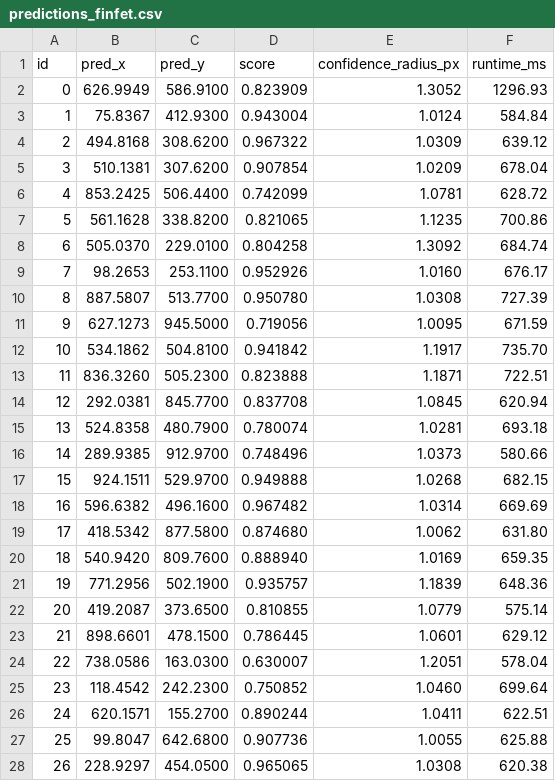
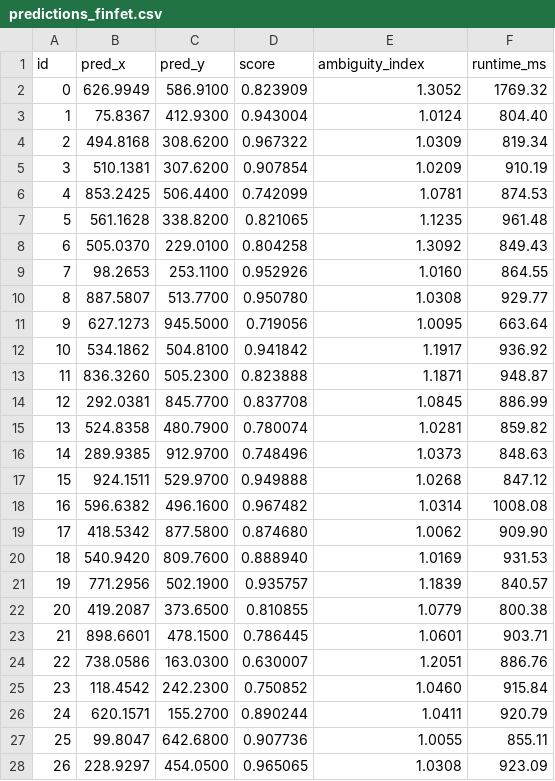
Before and after one commit to Cosmic-dorito/driftlock, a CSV file: results/predictions_finfet.csv, drawn as a sheet; only a part is shown; the diff covers the shown part only.

```diff
--- a/results/predictions_finfet.csv
+++ b/results/predictions_finfet.csv
@@ -1,28 +1,28 @@
-id,pred_x,pred_y,score,confidence_radius_px,runtime_ms
-0,626.9949,586.9100,0.823909,1.3052,1296.93
-1,75.8367,412.9300,0.943004,1.0124,584.84
-2,494.8168,308.6200,0.967322,1.0309,639.12
-3,510.1381,307.6200,0.907854,1.0209,678.04
-4,853.2425,506.4400,0.742099,1.0781,628.72
-5,561.1628,338.8200,0.821065,1.1235,700.86
-6,505.0370,229.0100,0.804258,1.3092,684.74
-7,98.2653,253.1100,0.952926,1.0160,676.17
-8,887.5807,513.7700,0.950780,1.0308,727.39
-9,627.1273,945.5000,0.719056,1.0095,671.59
-10,534.1862,504.8100,0.941842,1.1917,735.70
-11,836.3260,505.2300,0.823888,1.1871,722.51
-12,292.0381,845.7700,0.837708,1.0845,620.94
-13,524.8358,480.7900,0.780074,1.0281,693.18
-14,289.9385,912.9700,0.748496,1.0373,580.66
-15,924.1511,529.9700,0.949888,1.0268,682.15
-16,596.6382,496.1600,0.967482,1.0314,669.69
-17,418.5342,877.5800,0.874680,1.0062,631.80
-18,540.9420,809.7600,0.888940,1.0169,659.35
-19,771.2956,502.1900,0.935757,1.1839,648.36
-20,419.2087,373.6500,0.810855,1.0779,575.14
-21,898.6601,478.1500,0.786445,1.0601,629.12
-22,738.0586,163.0300,0.630007,1.2051,578.04
-23,118.4542,242.2300,0.750852,1.0460,699.64
-24,620.1571,155.2700,0.890244,1.0411,622.51
-25,99.8047,642.6800,0.907736,1.0055,625.88
-26,228.9297,454.0500,0.965065,1.0308,620.38
+id,pred_x,pred_y,score,ambiguity_index,runtime_ms
+0,626.9949,586.9100,0.823909,1.3052,1769.32
+1,75.8367,412.9300,0.943004,1.0124,804.40
+2,494.8168,308.6200,0.967322,1.0309,819.34
+3,510.1381,307.6200,0.907854,1.0209,910.19
+4,853.2425,506.4400,0.742099,1.0781,874.53
+5,561.1628,338.8200,0.821065,1.1235,961.48
+6,505.0370,229.0100,0.804258,1.3092,849.43
+7,98.2653,253.1100,0.952926,1.0160,864.55
+8,887.5807,513.7700,0.950780,1.0308,929.77
+9,627.1273,945.5000,0.719056,1.0095,663.64
+10,534.1862,504.8100,0.941842,1.1917,936.92
+11,836.3260,505.2300,0.823888,1.1871,948.87
+12,292.0381,845.7700,0.837708,1.0845,886.99
+13,524.8358,480.7900,0.780074,1.0281,859.82
+14,289.9385,912.9700,0.748496,1.0373,848.63
+15,924.1511,529.9700,0.949888,1.0268,847.12
+16,596.6382,496.1600,0.967482,1.0314,1008.08
+17,418.5342,877.5800,0.874680,1.0062,909.90
+18,540.9420,809.7600,0.888940,1.0169,931.53
+19,771.2956,502.1900,0.935757,1.1839,840.57
+20,419.2087,373.6500,0.810855,1.0779,800.38
+21,898.6601,478.1500,0.786445,1.0601,903.71
+22,738.0586,163.0300,0.630007,1.2051,886.76
+23,118.4542,242.2300,0.750852,1.0460,915.84
+24,620.1571,155.2700,0.890244,1.0411,920.79
+25,99.8047,642.6800,0.907736,1.0055,855.11
+26,228.9297,454.0500,0.965065,1.0308,923.09
```
Also changed, not shown: 3 edited cells elsewhere in this file, results/metrics_bench.csv, results/metrics_sponsor.csv, 23 other files.
